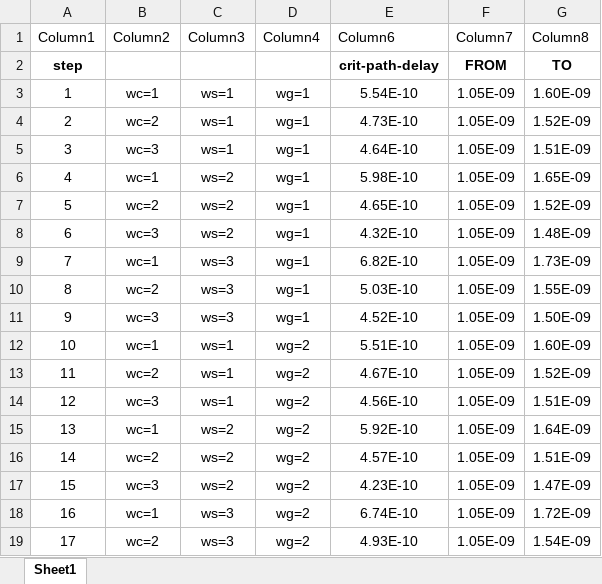
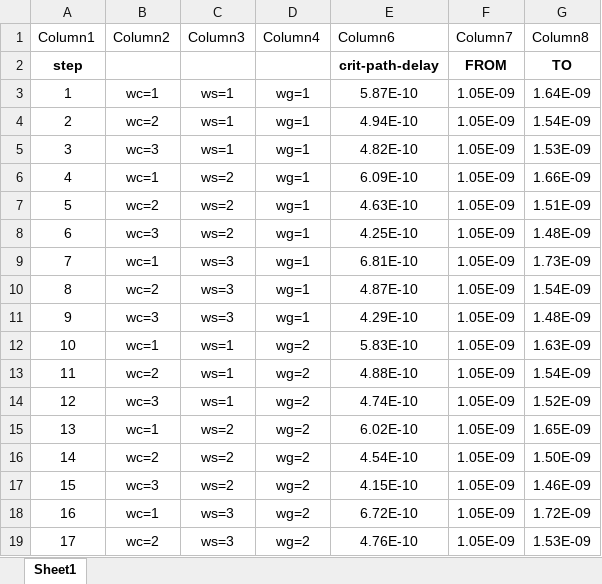
Before and after one commit to SrivenkatAnr/EE5311-Digital-IC-Design, an Excel workbook: Assignment4/outputs/critical_path_delays.xlsx, sheet Sheet1, drawn as a sheet; only a part is shown; values as stored, in another font and other column widths than the file's, no borders; table styles not drawn; the diff covers the shown part only; the diff names each change by its address in the sheet, - before the commit and + after, or states it on an @@ line.

Commit message:
corrected crit path, added report

```diff
--- a/Assignment4/outputs/critical_path_delays.xlsx (sheet Sheet1)
+++ b/Assignment4/outputs/critical_path_delays.xlsx (sheet Sheet1)
-E3 (Column6): 5.54E-10
+E3 (Column6): 5.87E-10
-G3 (Column8): 1.60E-09
+G3 (Column8): 1.64E-09
-E4 (Column6): 4.73E-10
+E4 (Column6): 4.94E-10
-G4 (Column8): 1.52E-09
+G4 (Column8): 1.54E-09
-E5 (Column6): 4.64E-10
+E5 (Column6): 4.82E-10
-G5 (Column8): 1.51E-09
+G5 (Column8): 1.53E-09
-E6 (Column6): 5.98E-10
+E6 (Column6): 6.09E-10
-G6 (Column8): 1.65E-09
+G6 (Column8): 1.66E-09
-E7 (Column6): 4.65E-10
+E7 (Column6): 4.63E-10
-G7 (Column8): 1.52E-09
+G7 (Column8): 1.51E-09
-E8 (Column6): 4.32E-10
+E8 (Column6): 4.25E-10
-E9 (Column6): 6.82E-10
+E9 (Column6): 6.81E-10
-E10 (Column6): 5.03E-10
+E10 (Column6): 4.87E-10
-G10 (Column8): 1.55E-09
+G10 (Column8): 1.54E-09
-E11 (Column6): 4.52E-10
+E11 (Column6): 4.29E-10
-G11 (Column8): 1.50E-09
+G11 (Column8): 1.48E-09
-E12 (Column6): 5.51E-10
+E12 (Column6): 5.83E-10
-G12 (Column8): 1.60E-09
+G12 (Column8): 1.63E-09
-E13 (Column6): 4.67E-10
+E13 (Column6): 4.88E-10
-G13 (Column8): 1.52E-09
+G13 (Column8): 1.54E-09
-E14 (Column6): 4.56E-10
+E14 (Column6): 4.74E-10
-G14 (Column8): 1.51E-09
+G14 (Column8): 1.52E-09
-E15 (Column6): 5.92E-10
+E15 (Column6): 6.02E-10
-G15 (Column8): 1.64E-09
+G15 (Column8): 1.65E-09
-E16 (Column6): 4.57E-10
+E16 (Column6): 4.54E-10
-G16 (Column8): 1.51E-09
+G16 (Column8): 1.50E-09
-E17 (Column6): 4.23E-10
+E17 (Column6): 4.15E-10
-G17 (Column8): 1.47E-09
+G17 (Column8): 1.46E-09
-E18 (Column6): 6.74E-10
+E18 (Column6): 6.72E-10
-E19 (Column6): 4.93E-10
+E19 (Column6): 4.76E-10
-G19 (Column8): 1.54E-09
+G19 (Column8): 1.53E-09
```
Also changed, not shown: 18 edited cells elsewhere in this sheet, 5 other files.
